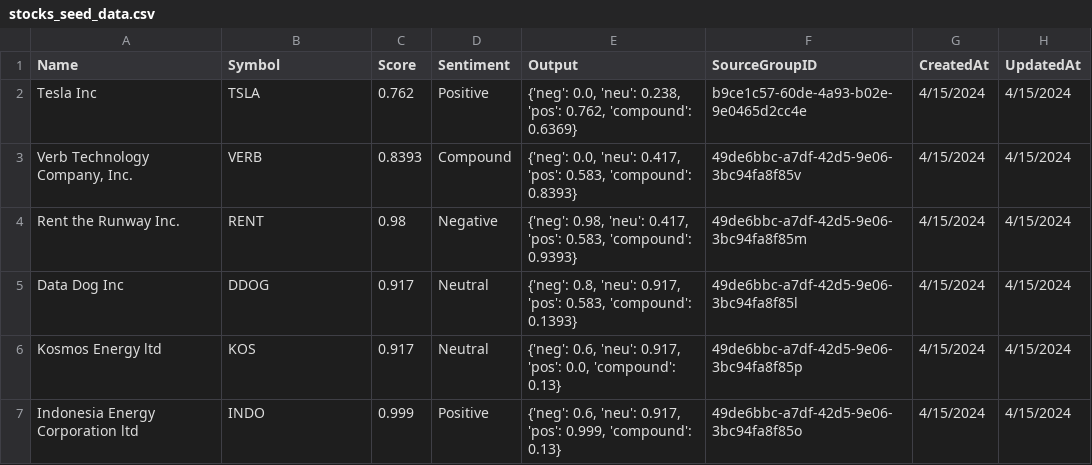
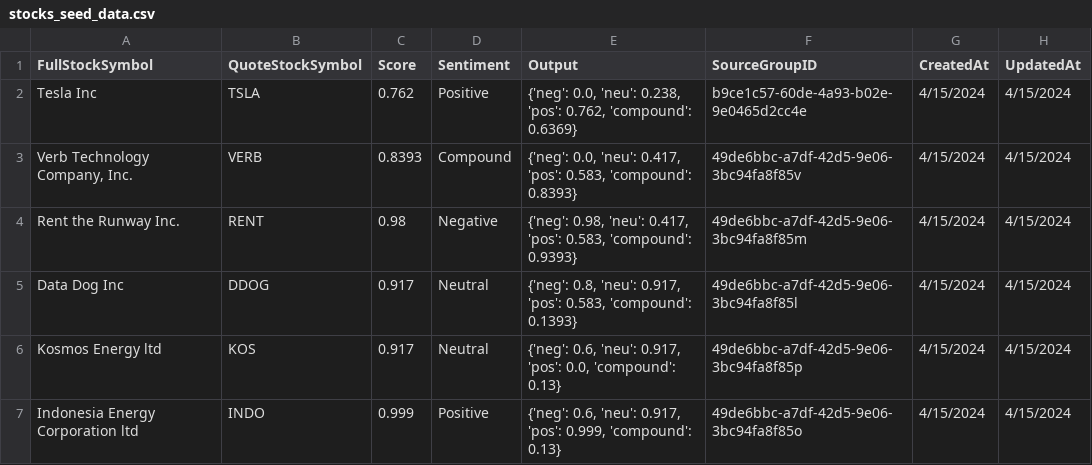
Before and after one commit to saurookadook/nlp-stock-sa, a CSV file: server/nlp_ssa/seed_data/stocks_seed_data.csv, drawn as a sheet.

Commit message:
Change headers of seed_data csv

```diff
--- a/server/nlp_ssa/seed_data/stocks_seed_data.csv
+++ b/server/nlp_ssa/seed_data/stocks_seed_data.csv
@@ -1,2 +1,2 @@
-Name,Symbol,Score,Sentiment,Output,SourceGroupID,CreatedAt,UpdatedAt
+FullStockSymbol,QuoteStockSymbol,Score,Sentiment,Output,SourceGroupID,CreatedAt,UpdatedAt
 Tesla Inc,TSLA,0.762,Positive,"{'neg': 0.0, 'neu': 0.238, 'pos': 0.762, 'compound': 0.6369}",b9ce1c57-60de-4a93-b02e-9e0465d2cc4e,4/15/2024,4/15/2024
```
